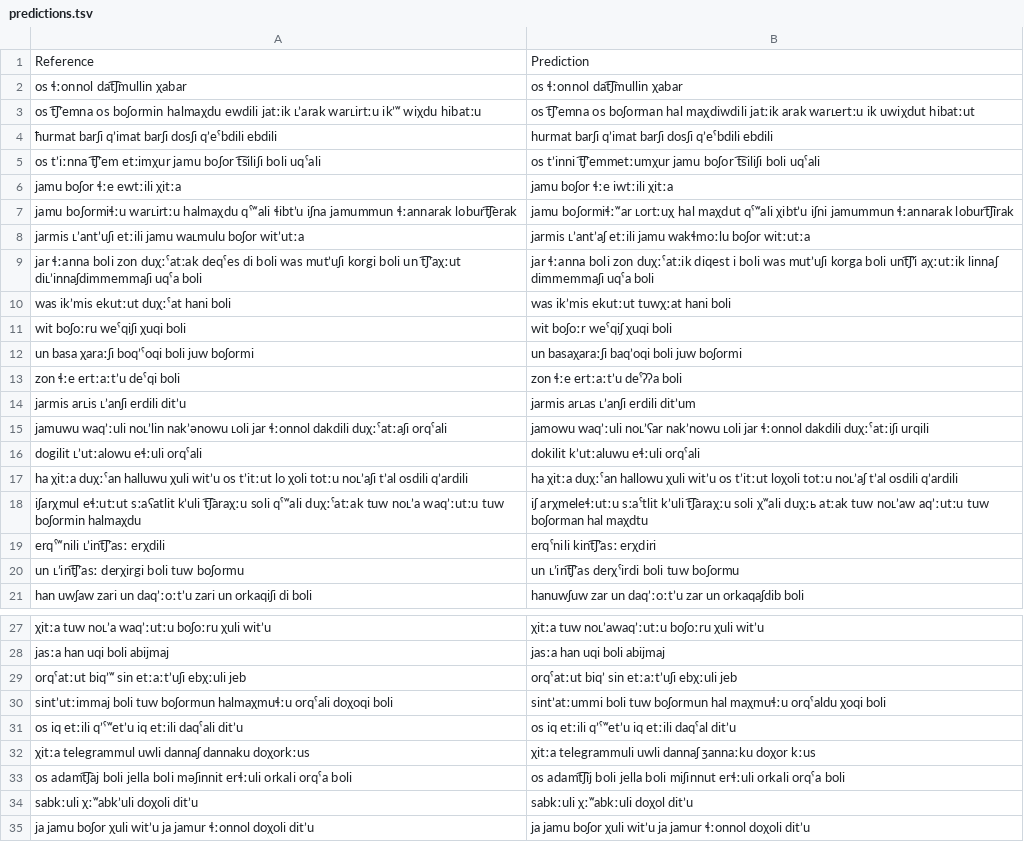
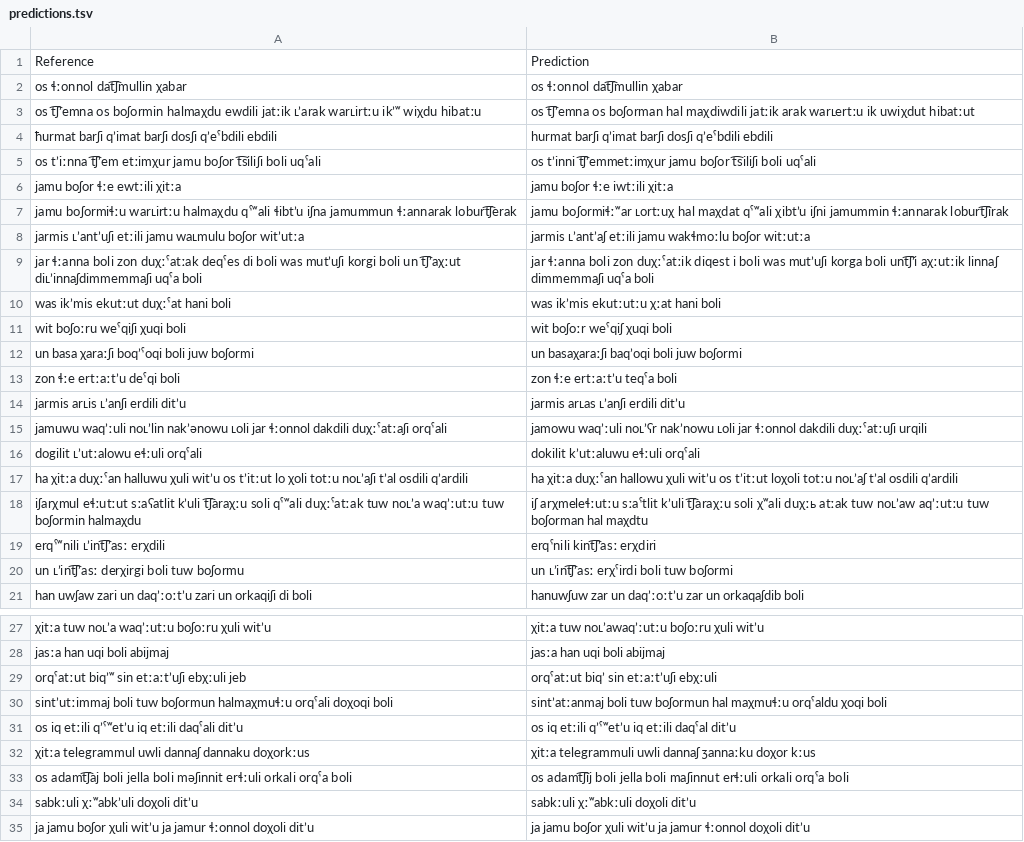
Before and after one commit to mahesh-ak/north_caucasian_asr, a TSV file: results/Archi/whisper-large-v3/split_cyrillic/predictions.tsv, drawn as a sheet; only a part is shown, gaps mark what is left out; the diff covers the shown part only; the diff names each change by its address in the sheet, - before the commit and + after, or states it on an @@ line.

```diff
--- a/results/Archi/whisper-large-v3/split_cyrillic/predictions.tsv
+++ b/results/Archi/whisper-large-v3/split_cyrillic/predictions.tsv
-B5: os tʼinni t͡ʃʼemmetːumχur jamu boʃor…
+B5: os tʼinni t͡ʃʼemmetːimχur jamu boʃor…
-B7: …ʟortːuχ hal maχdut qˤʷali χibtʼu iʃni jamummun ɬːannarak loburt͡ʃirak
+B7: …ʟortːuχ hal maχdat qˤʷali χibtʼu iʃni jamummin ɬːannarak loburt͡ʃirak
-B10: was ikʼmis ekutːut tuwχːat hani boli
+B10: was ikʼmis ekutːutːu χːat hani boli
-B13: zon ɬːe ertːaːtʼu deˤʔʔa boli
+B13: zon ɬːe ertːaːtʼu teqˤa boli
-B14: jarmis arʟas ʟʼanʃi erdili ditʼum
+B14: jarmis arʟas ʟʼanʃi erdili ditʼu
-B15: jamowu waqʼːuli noʟʼʕar nakʼnowu ʟoli jar ɬːonnol dakdili duχːˤatːiʃi urqili
+B15: jamowu waqʼːuli noʟʼʕr nakʼnowu ʟoli jar ɬːonnol dakdili duχːˤatːuʃi urqili
-B20: un ʟʼint͡ʃʼas derχˤirdi boli tuw boʃormu
+B20: un ʟʼint͡ʃʼasː erχˤirdi boli tuw boʃormi
-B29: orqˤatːut biqʼ sin etːaːtʼuʃi ebχːuli jeb
+B29: orqˤatːut biqʼ sin etːaːtʼuʃi ebχːuli
-B30: sintʼatːummi boli tuw…
+B30: sintʼatːanmaj boli tuw…
-B33: …jella boli miʃinnut erɬːuli orkali…
+B33: …jella boli maʃinnut erɬːuli orkali…
-B34: sabkːuli χːʷabkːuli doχol ditʼu
+B34: sabkːuli χːʷabkːuli doχoli ditʼu
```
Also changed, not shown: 10 edited cells elsewhere in this file, results/Archi/Qwen2-Audio-7B-Instruct/split_cyrillic/predictions.tsv, results/Archi/Qwen2.5-Omni-7B/split_cyrillic/predictions.tsv, 16 other files.
